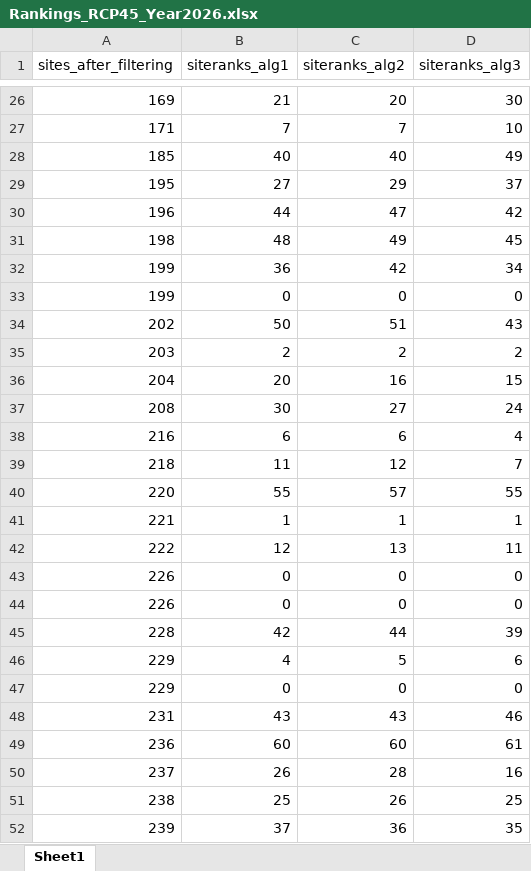
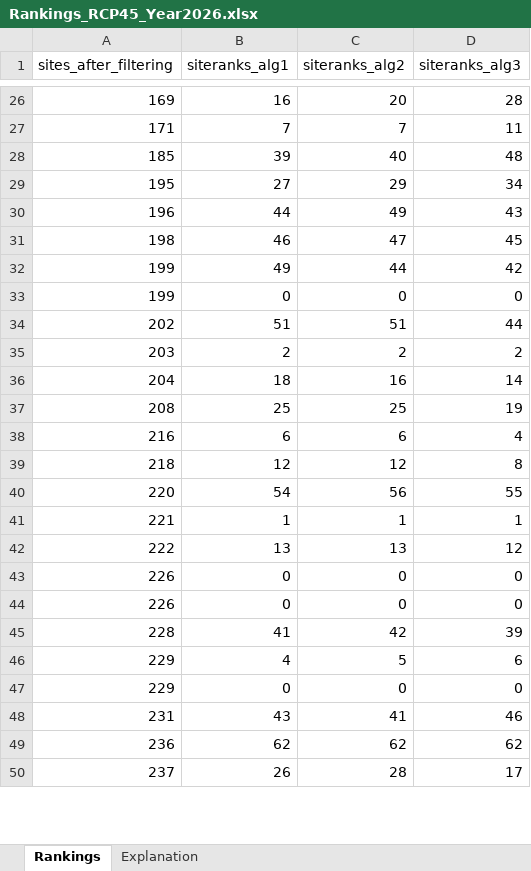
Before and after one commit to open-AIMS/ADRIA_matlab, an Excel workbook: Rankings_RCP45_Year2026.xlsx, sheet Rankings, drawn as a sheet; only a part is shown, gaps mark what is left out; values as stored, in another font and other column widths than the file's, no borders; removed rows and columns are numbered as before the commit, all else as after; the diff covers the shown part only; the diff names each change by its address in the sheet, - before the commit and + after, or states it on an @@ line.

Commit message:
2026 site rankings excel document updated

```diff
--- a/Rankings_RCP45_Year2026.xlsx (sheet Rankings)
+++ b/Rankings_RCP45_Year2026.xlsx (sheet Rankings)
-sheet tab: Sheet1
+sheet tab: Rankings
+sheet tab: Explanation
-B26 (siteranks_alg1): 21
+B26 (siteranks_alg1): 16
-D26 (siteranks_alg3): 30
+D26 (siteranks_alg3): 28
-D27 (siteranks_alg3): 10
+D27 (siteranks_alg3): 11
-B28 (siteranks_alg1): 40
+B28 (siteranks_alg1): 39
-D28 (siteranks_alg3): 49
+D28 (siteranks_alg3): 48
-D29 (siteranks_alg3): 37
+D29 (siteranks_alg3): 34
-C30 (siteranks_alg2): 47
+C30 (siteranks_alg2): 49
-D30 (siteranks_alg3): 42
+D30 (siteranks_alg3): 43
-B31 (siteranks_alg1): 48
+B31 (siteranks_alg1): 46
-C31 (siteranks_alg2): 49
+C31 (siteranks_alg2): 47
-row 32: 199 | 36 | 42 | 34
+row 32: 199 | 49 | 44 | 42
-B34 (siteranks_alg1): 50
+B34 (siteranks_alg1): 51
-D34 (siteranks_alg3): 43
+D34 (siteranks_alg3): 44
-B36 (siteranks_alg1): 20
+B36 (siteranks_alg1): 18
-D36 (siteranks_alg3): 15
+D36 (siteranks_alg3): 14
-row 37: 208 | 30 | 27 | 24
+row 37: 208 | 25 | 25 | 19
-B39 (siteranks_alg1): 11
+B39 (siteranks_alg1): 12
-D39 (siteranks_alg3): 7
+D39 (siteranks_alg3): 8
-B40 (siteranks_alg1): 55
+B40 (siteranks_alg1): 54
-C40 (siteranks_alg2): 57
+C40 (siteranks_alg2): 56
-B42 (siteranks_alg1): 12
+B42 (siteranks_alg1): 13
-D42 (siteranks_alg3): 11
+D42 (siteranks_alg3): 12
-B45 (siteranks_alg1): 42
+B45 (siteranks_alg1): 41
-C45 (siteranks_alg2): 44
+C45 (siteranks_alg2): 42
-C48 (siteranks_alg2): 43
+C48 (siteranks_alg2): 41
-row 49: 236 | 60 | 60 | 61
+row 49: 236 | 62 | 62 | 62
-D50 (siteranks_alg3): 16
+D50 (siteranks_alg3): 17
-row 51: 238 | 25 | 26 | 25
-row 52: 239 | 37 | 36 | 35
```
Also changed, not shown: 12 added rows, 10 removed rows and 37 edited cells elsewhere in this sheet, charts or pictures, 1 other file.
